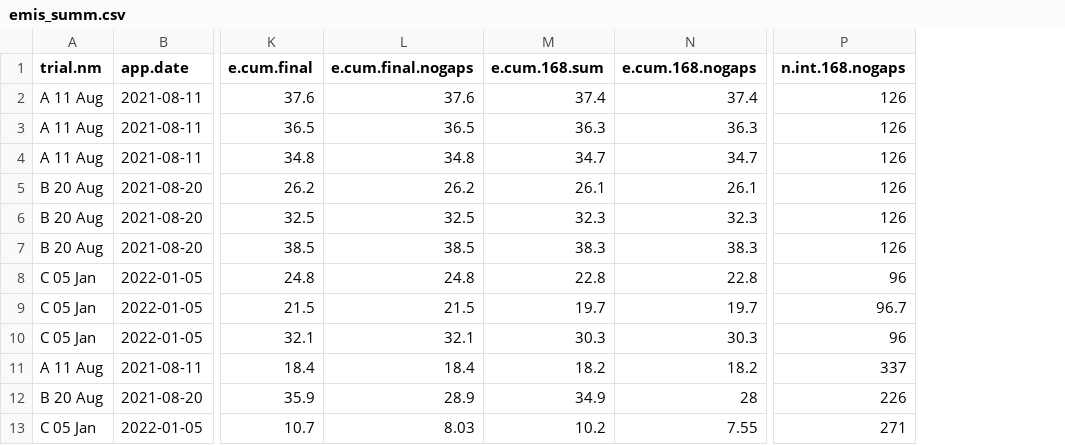
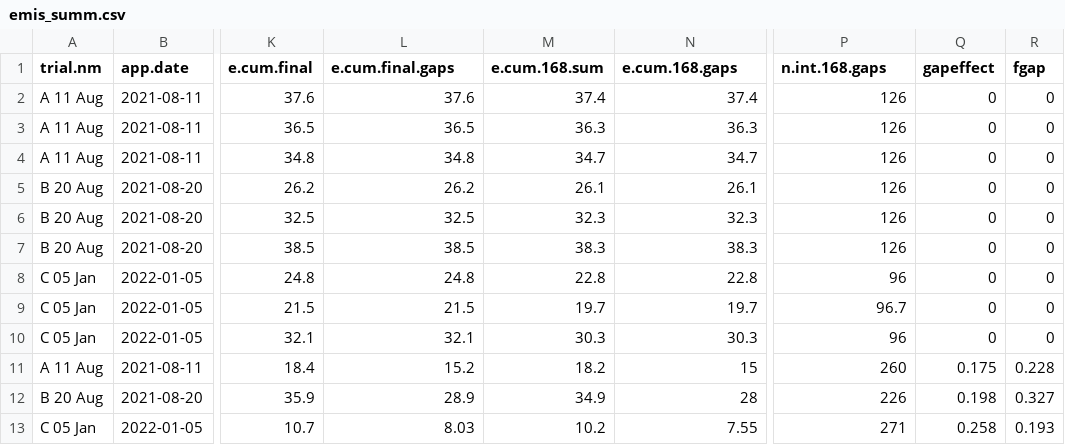
Before and after one commit to AU-BCE-EE/Hafner-2023-bls-wt-comp, a CSV file: output/emis_summ.csv, drawn as a sheet; only a part is shown, gaps mark what is left out; the diff names each change by its address in the sheet, - before the commit and + after, or states it on an @@ line.

```diff
--- a/output/emis_summ.csv
+++ b/output/emis_summ.csv
+column Q (gapeffect), rows 2-13: 0 | 0 | 0 | 0 | 0 | 0 | 0 | 0 | 0 | 0.175 | 0.198 | 0.258
+column R (fgap), rows 2-13: 0 | 0 | 0 | 0 | 0 | 0 | 0 | 0 | 0 | 0.228 | 0.327 | 0.193
-L1: e.cum.final.nogaps
+L1: e.cum.final.gaps
-N1: e.cum.168.nogaps
+N1: e.cum.168.gaps
-P1: n.int.168.nogaps
+P1: n.int.168.gaps
-L11 (e.cum.final.gaps): 18.4
+L11 (e.cum.final.gaps): 15.2
-N11 (e.cum.168.gaps): 18.2
+N11 (e.cum.168.gaps): 15
-P11 (n.int.168.gaps): 337
+P11 (n.int.168.gaps): 260
```
Also changed, not shown: data-emission/data/eGylle_plot.csv, output/int_summ.csv, 14 other files.
